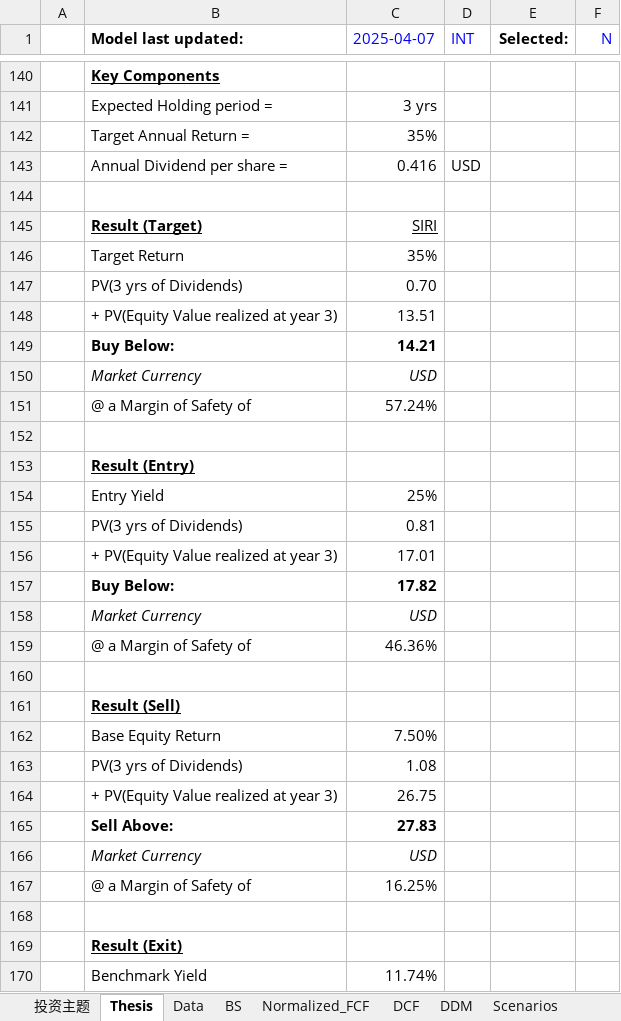
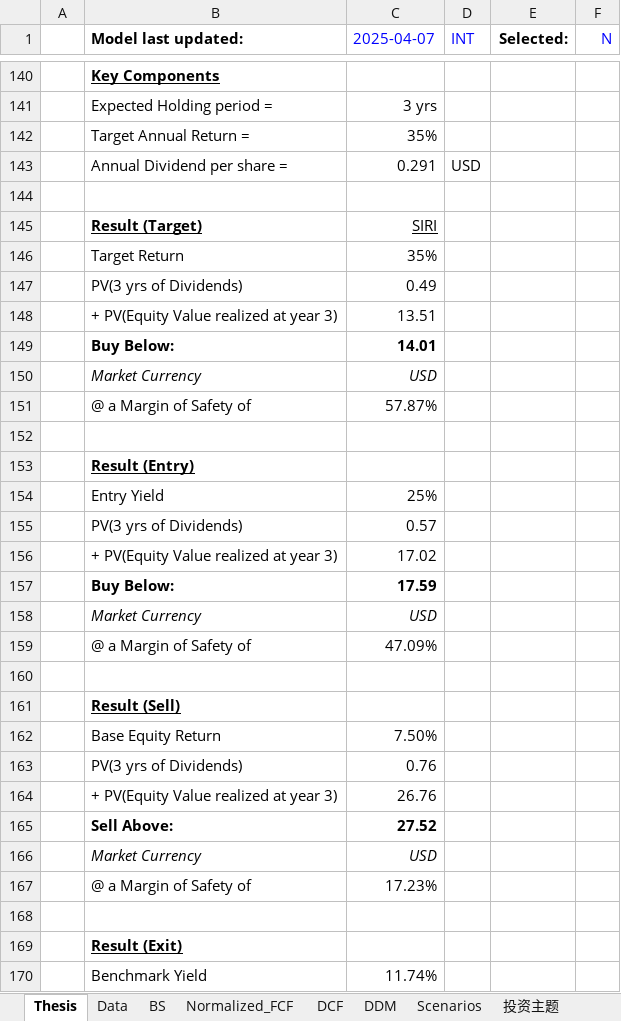
Before and after one commit to JerryChenz/Invest_Proc_1, an Excel workbook: financial_models/opportunities/SIRI_Valuation.xlsx, sheet Thesis, drawn as a sheet; only a part is shown, gaps mark what is left out; values as stored, in another font and other column widths than the file's, no borders; the diff covers the shown part only; the diff names each change by its address in the sheet, - before the commit and + after, or states it on an @@ line.

```diff
--- a/financial_models/opportunities/SIRI_Valuation.xlsx (sheet Thesis)
+++ b/financial_models/opportunities/SIRI_Valuation.xlsx (sheet Thesis)
@@ sheet tab order changed: Thesis | Data | BS | Normalized_FCF | DCF | DDM | Scenarios | 投资主题 @@
-C143 (2025-04-07): 0.416
+C143 (2025-04-07): 0.291
-C147 (2025-04-07): 0.70
+C147 (2025-04-07): 0.49
-C149 (2025-04-07): 14.21
+C149 (2025-04-07): 14.01
-C151 (2025-04-07): 57.24%
+C151 (2025-04-07): 57.87%
-C155 (2025-04-07): 0.81
+C155 (2025-04-07): 0.57
-C156 (2025-04-07): 17.01
+C156 (2025-04-07): 17.02
-C157 (2025-04-07): 17.82
+C157 (2025-04-07): 17.59
-C159 (2025-04-07): 46.36%
+C159 (2025-04-07): 47.09%
-C163 (2025-04-07): 1.08
+C163 (2025-04-07): 0.76
-C164 (2025-04-07): 26.75
+C164 (2025-04-07): 26.76
-C165 (2025-04-07): 27.83
+C165 (2025-04-07): 27.52
-C167 (2025-04-07): 16.25%
+C167 (2025-04-07): 17.23%
```
Also changed, not shown: 21 edited cells elsewhere in this sheet, sheet DDM, sheet DCF, sheet 投资主题, sheet Scenarios, sheet BS, sheet Normalized_FCF, 1 more sheet, formulas that keep their value, financial_models/opportunities/002304.SZ_Valuation.xlsx, financial_models/opportunities/0135.HK_Valuation.xlsx, 28 other files.
